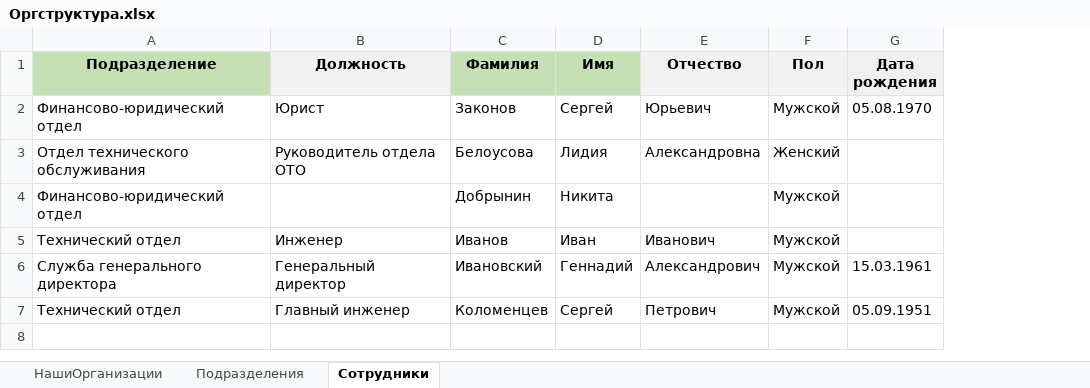
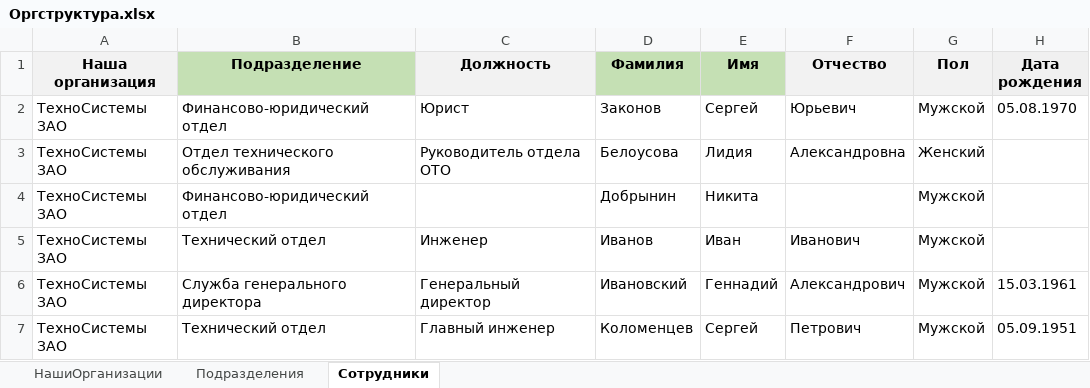
Before and after one commit to prokhor-spodobaev/rx-util-importdata-net-core_test1, an Excel workbook: Template/Example/Оргструктура.xlsx, sheet Сотрудники, drawn as a sheet; only a part is shown; values as stored, in another font and other column widths than the file's, no borders; the diff names each change by its address in the sheet, - before the commit and + after, or states it on an @@ line.

```diff
--- a/Template/Example/Оргструктура.xlsx (sheet Сотрудники)
+++ b/Template/Example/Оргструктура.xlsx (sheet Сотрудники)
+column A (Наша организация), rows 2-7: all ТехноСистемы ЗАО
```
Also changed, not shown: Template/Шаблон для загрузки оргструктуры в DirectumRX.xlsx, 2 other files.
